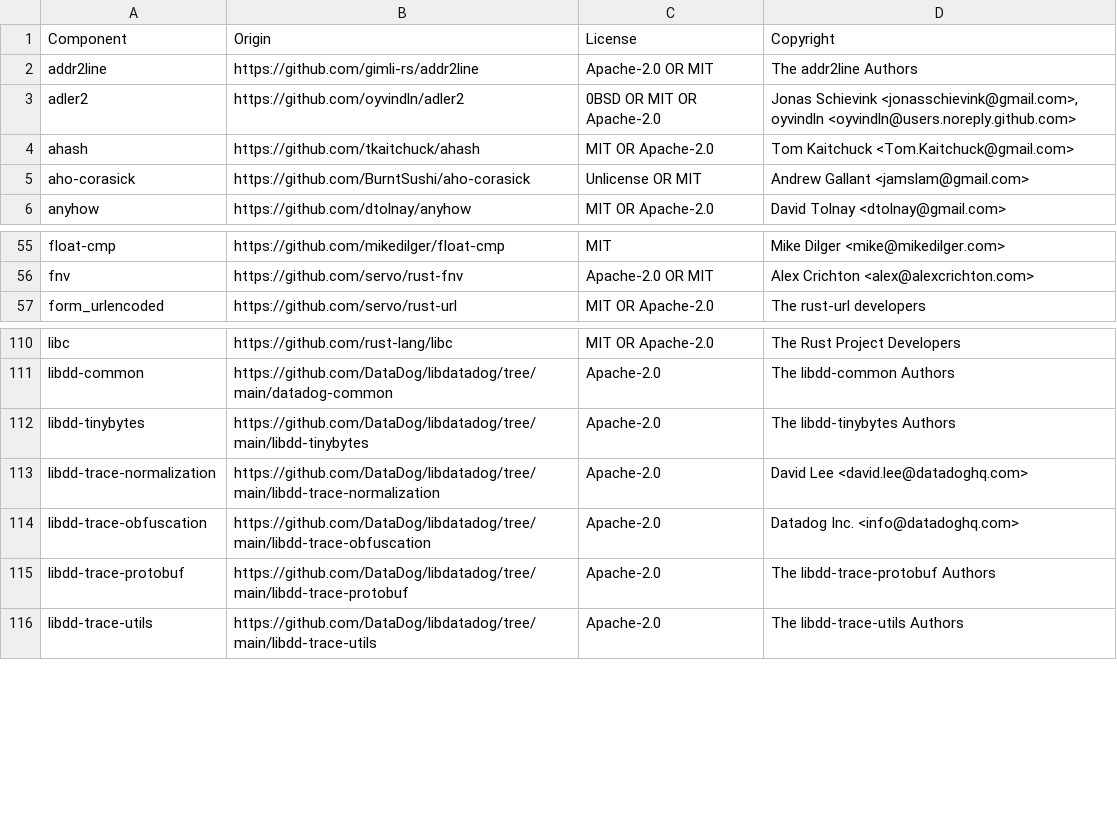
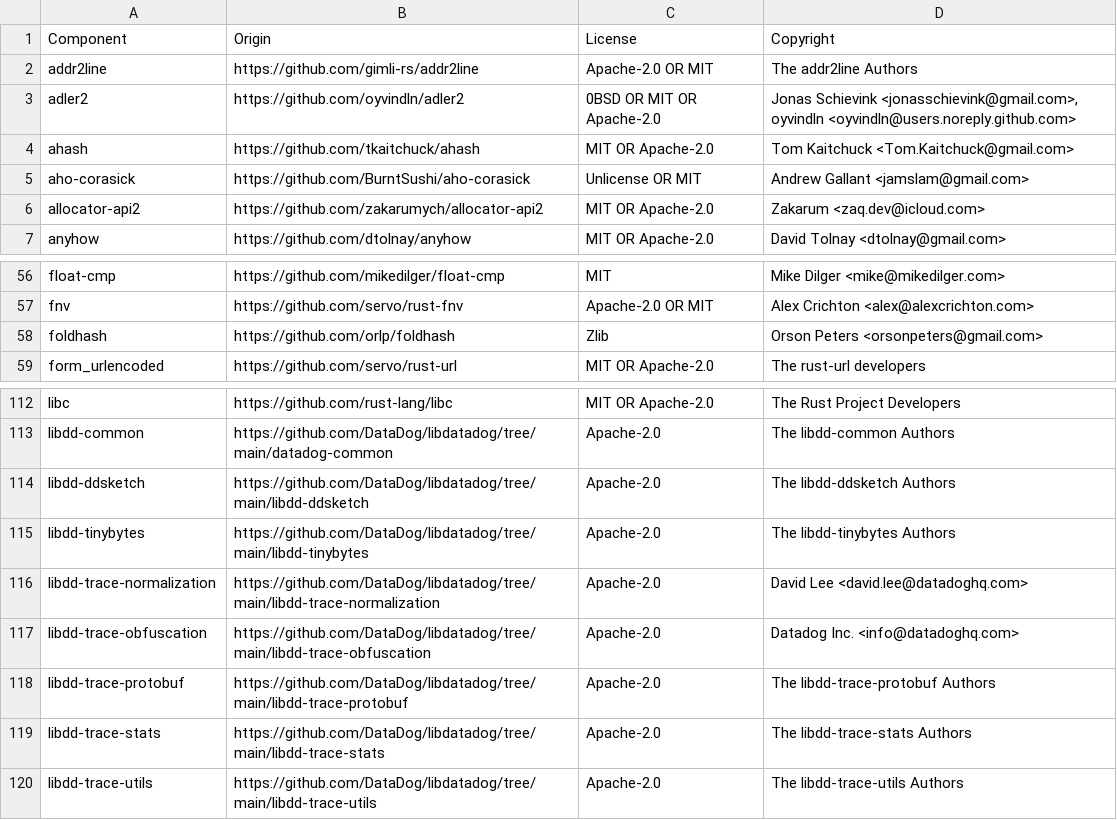
Before and after one commit to DataDog/serverless-components, a CSV file: LICENSE-3rdparty.csv, drawn as a sheet; only a part is shown, gaps mark what is left out.

Commit message:
fix formatting and add licenses

```diff
--- a/LICENSE-3rdparty.csv
+++ b/LICENSE-3rdparty.csv
@@ -5,2 +5,3 @@ ahash,https://github.com/tkaitchuck/ahash,MIT OR Apache-2.0,Tom Kaitchuck <Tom.K
 aho-corasick,https://github.com/BurntSushi/aho-corasick,Unlicense OR MIT,Andrew Gallant <jamslam@gmail.com>
+allocator-api2,https://github.com/zakarumych/allocator-api2,MIT OR Apache-2.0,Zakarum <zaq.dev@icloud.com>
 anyhow,https://github.com/dtolnay/anyhow,MIT OR Apache-2.0,David Tolnay <dtolnay@gmail.com>
@@ -56,2 +57,3 @@ float-cmp,https://github.com/mikedilger/float-cmp,MIT,Mike Dilger <mike@mikedilg
 fnv,https://github.com/servo/rust-fnv,Apache-2.0  OR  MIT,Alex Crichton <alex@alexcrichton.com>
+foldhash,https://github.com/orlp/foldhash,Zlib,Orson Peters <orsonpeters@gmail.com>
 form_urlencoded,https://github.com/servo/rust-url,MIT OR Apache-2.0,The rust-url developers
@@ -111,2 +113,3 @@ libc,https://github.com/rust-lang/libc,MIT OR Apache-2.0,The Rust Project Develo
 libdd-common,https://github.com/DataDog/libdatadog/tree/main/datadog-common,Apache-2.0,The libdd-common Authors
+libdd-ddsketch,https://github.com/DataDog/libdatadog/tree/main/libdd-ddsketch,Apache-2.0,The libdd-ddsketch Authors
 libdd-tinybytes,https://github.com/DataDog/libdatadog/tree/main/libdd-tinybytes,Apache-2.0,The libdd-tinybytes Authors
@@ -115,2 +118,3 @@ libdd-trace-obfuscation,https://github.com/DataDog/libdatadog/tree/main/libdd-tr
 libdd-trace-protobuf,https://github.com/DataDog/libdatadog/tree/main/libdd-trace-protobuf,Apache-2.0,The libdd-trace-protobuf Authors
+libdd-trace-stats,https://github.com/DataDog/libdatadog/tree/main/libdd-trace-stats,Apache-2.0,The libdd-trace-stats Authors
 libdd-trace-utils,https://github.com/DataDog/libdatadog/tree/main/libdd-trace-utils,Apache-2.0,The libdd-trace-utils Authors
```
Also changed, not shown: 1 other file.
